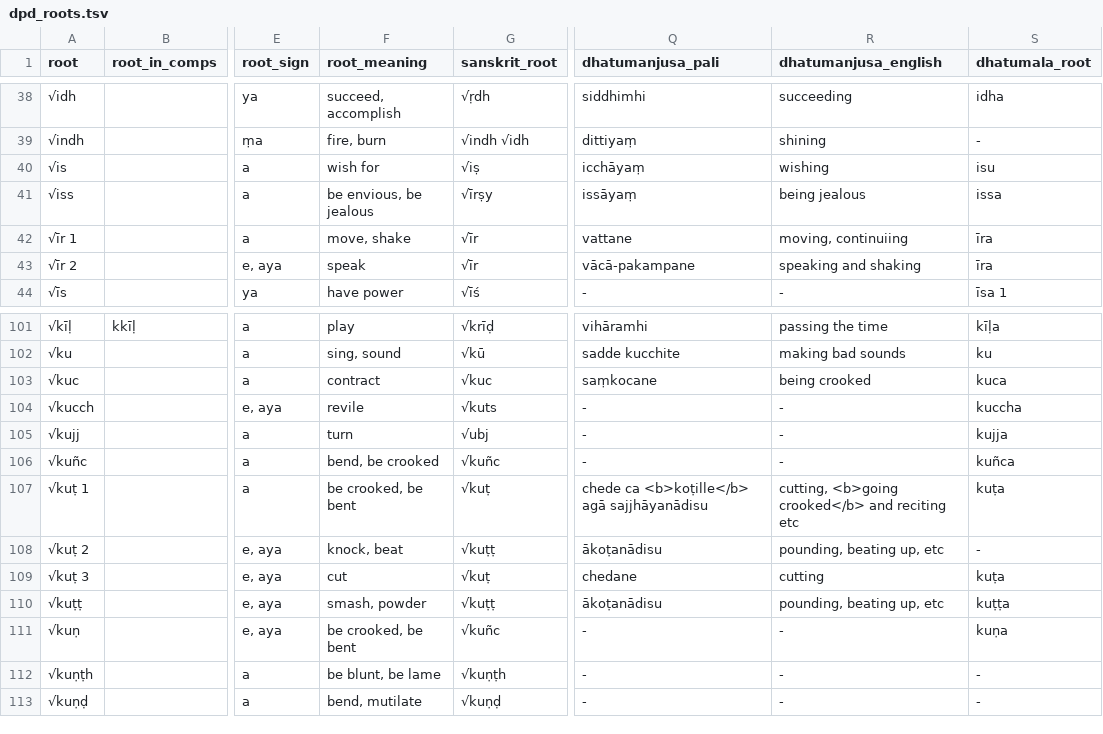
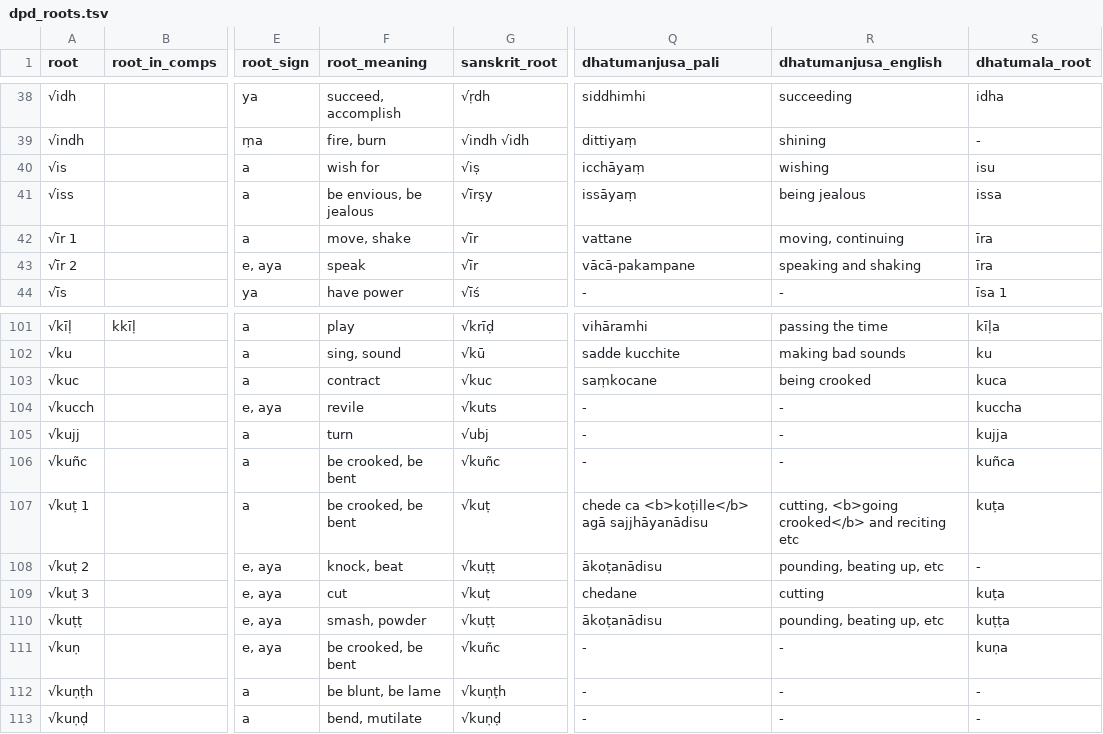
Before and after one commit to digitalpalidictionary/dpd-db, a TSV file: db/backup_tsv/dpd_roots.tsv, drawn as a sheet; only a part is shown, gaps mark what is left out; the diff names each change by its address in the sheet, - before the commit and + after, or states it on an @@ line.

Commit message:
pali update

```diff
--- a/db/backup_tsv/dpd_roots.tsv
+++ b/db/backup_tsv/dpd_roots.tsv
-R42 (dhatumanjusa_english): moving, continuiing
+R42 (dhatumanjusa_english): moving, continuing
-F106 (root_meaning): bend, be crooked
+F106 (root_meaning): be crooked, be bent
```
